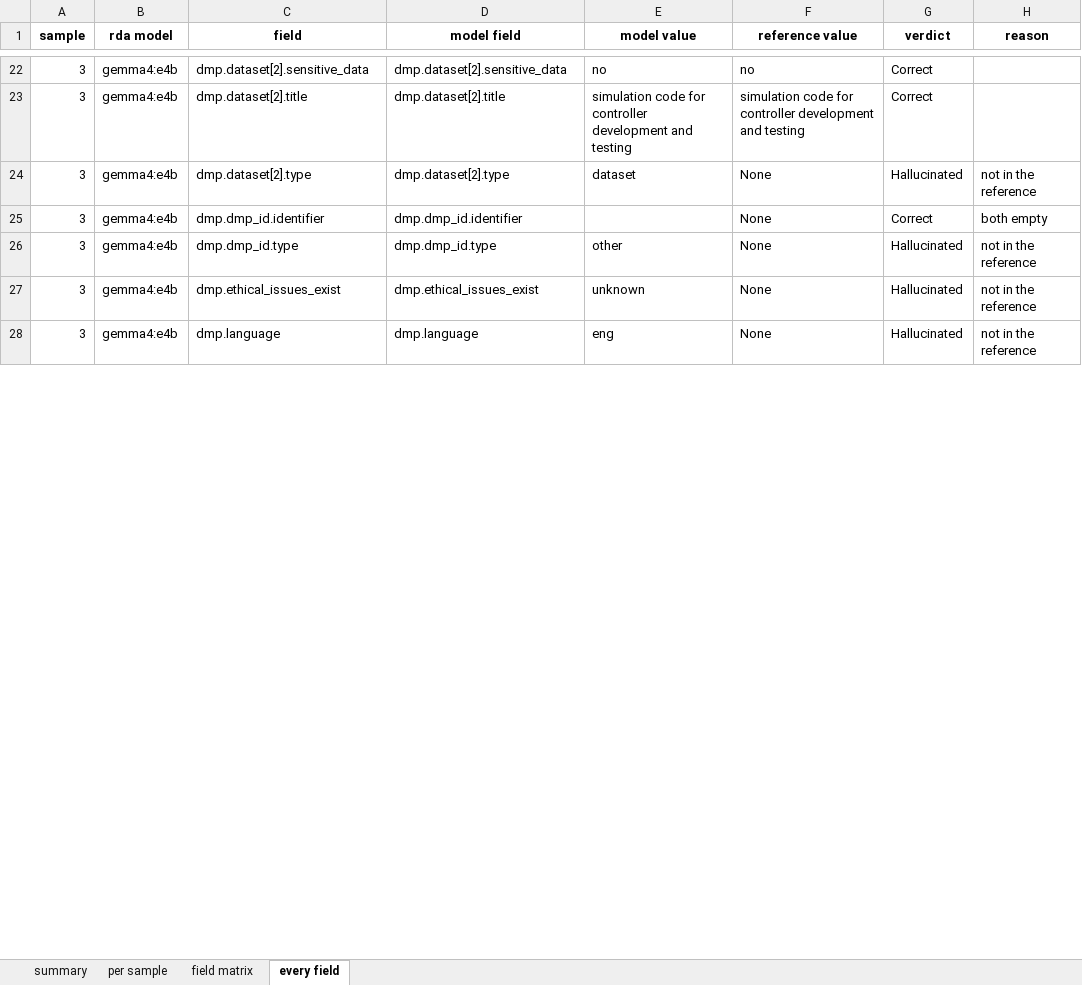
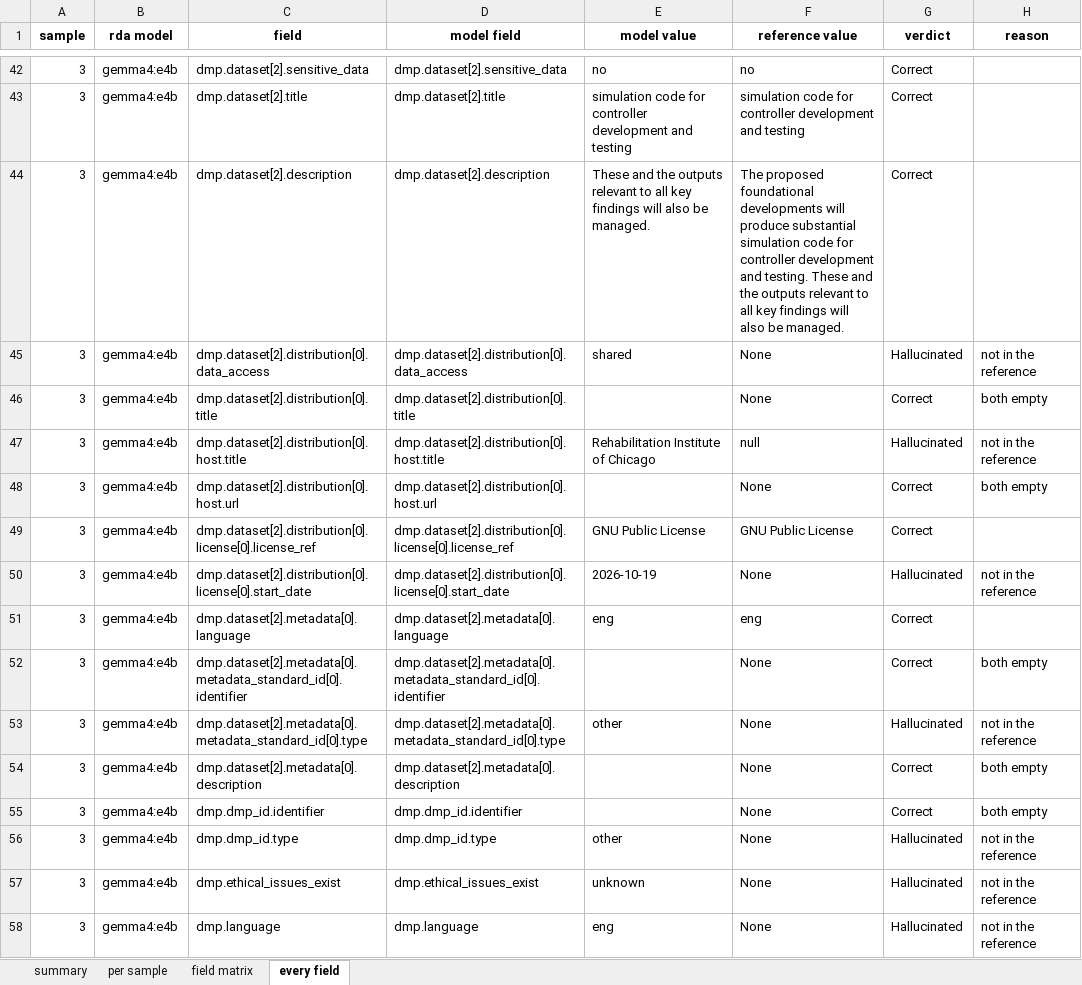
Before and after one commit to fairdataihub/dmpbridge, an Excel workbook: data/output/5_rda/evaluation/evaluation_results.xlsx, sheet every field, drawn as a sheet; only a part is shown, gaps mark what is left out; values as stored, in another font and other column widths than the file's, no borders; addresses are those after the commit; the diff covers the shown part only; the diff names each change by its address in the sheet, - before the commit and + after, or states it on an @@ line.

```diff
--- a/data/output/5_rda/evaluation/evaluation_results.xlsx (sheet every field)
+++ b/data/output/5_rda/evaluation/evaluation_results.xlsx (sheet every field)
+row 44: 3 | gemma4:e4b | dmp.dataset[2].description | dmp.dataset[2].description | These and the outputs relevant to all key findings will also be managed. | The proposed foundational developments will produce substantial simulation code for controller development and testing. These and the outputs relevant to all key findings will also be managed. | Correct
-C45 (field): dmp.dataset[2].type
+C45 (field): dmp.dataset[2].distribution[0].data_access
-D45 (model field): dmp.dataset[2].type
+D45 (model field): dmp.dataset[2].distribution[0].data_access
-E45 (model value): dataset
+E45 (model value): shared
+row 46: 3 | gemma4:e4b | dmp.dataset[2].distribution[0].title | dmp.dataset[2].distribution[0].title |  | None | Correct | both empty
+row 47: 3 | gemma4:e4b | dmp.dataset[2].distribution[0].host.title | dmp.dataset[2].distribution[0].host.title | Rehabilitation Institute of Chicago | null | Hallucinated | not in the reference
+row 48: 3 | gemma4:e4b | dmp.dataset[2].distribution[0].host.url | dmp.dataset[2].distribution[0].host.url |  | None | Correct | both empty
+row 49: 3 | gemma4:e4b | dmp.dataset[2].distribution[0].license[0].license_ref | dmp.dataset[2].distribution[0].license[0].license_ref | GNU Public License | GNU Public License | Correct
+row 50: 3 | gemma4:e4b | dmp.dataset[2].distribution[0].license[0].start_date | dmp.dataset[2].distribution[0].license[0].start_date | 2026-10-19 | None | Hallucinated | not in the reference
+row 51: 3 | gemma4:e4b | dmp.dataset[2].metadata[0].language | dmp.dataset[2].metadata[0].language | eng | eng | Correct
+row 52: 3 | gemma4:e4b | dmp.dataset[2].metadata[0].metadata_standard_id[0].identifier | dmp.dataset[2].metadata[0].metadata_standard_id[0].identifier |  | None | Correct | both empty
+row 53: 3 | gemma4:e4b | dmp.dataset[2].metadata[0].metadata_standard_id[0].type | dmp.dataset[2].metadata[0].metadata_standard_id[0].type | other | None | Hallucinated | not in the reference
+row 54: 3 | gemma4:e4b | dmp.dataset[2].metadata[0].description | dmp.dataset[2].metadata[0].description |  | None | Correct | both empty
```
Also changed, not shown: 20 added rows, 6 removed rows and 12 edited cells elsewhere in this sheet, sheet per sample, sheet summary, sheet field matrix, 5 other files.
